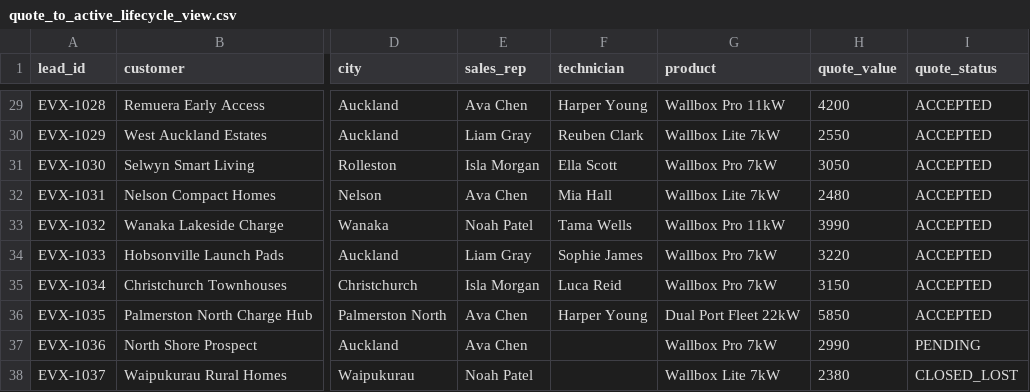
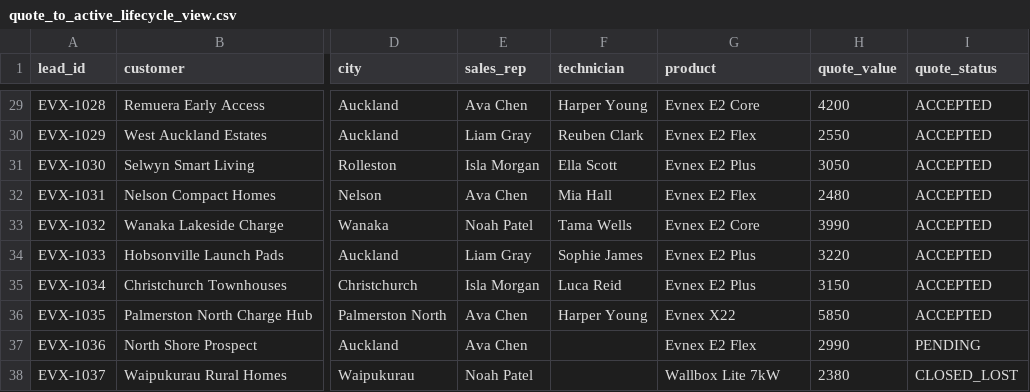
Before and after one commit to pariszhuang123/kinly-web, a CSV file: data/prototypes/evnex/quote_to_active_lifecycle_view.csv, drawn as a sheet; only a part is shown, gaps mark what is left out; the diff covers the shown part only; the diff names each change by its address in the sheet, - before the commit and + after, or states it on an @@ line.

Commit message:
Fix Evnex product labels and dark mode contrast

```diff
--- a/data/prototypes/evnex/quote_to_active_lifecycle_view.csv
+++ b/data/prototypes/evnex/quote_to_active_lifecycle_view.csv
-G29 (product): Wallbox Pro 11kW
+G29 (product): Evnex E2 Core
-G30 (product): Wallbox Lite 7kW
+G30 (product): Evnex E2 Flex
-G31 (product): Wallbox Pro 7kW
+G31 (product): Evnex E2 Plus
-G32 (product): Wallbox Lite 7kW
+G32 (product): Evnex E2 Flex
-G33 (product): Wallbox Pro 11kW
+G33 (product): Evnex E2 Core
-G34:G35 (product): Wallbox Pro 7kW
+G34:G35 (product): Evnex E2 Plus
-G36 (product): Dual Port Fleet 22kW
+G36 (product): Evnex X22
-G37 (product): Wallbox Pro 7kW
+G37 (product): Evnex E2 Flex
```
Also changed, not shown: 27 edited cells elsewhere in this file, 1 other file.
